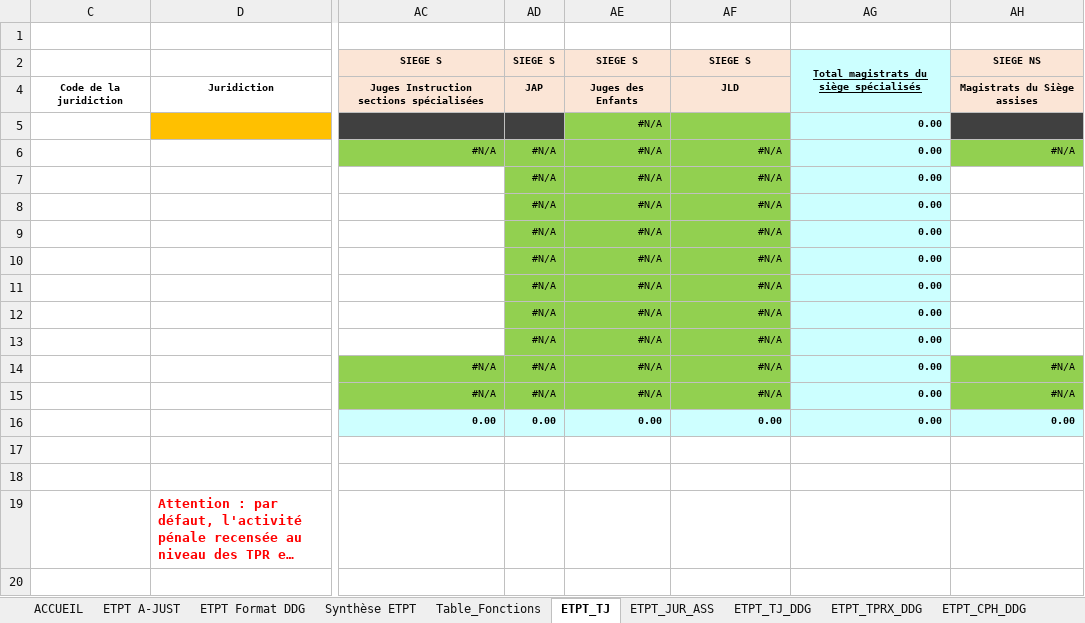
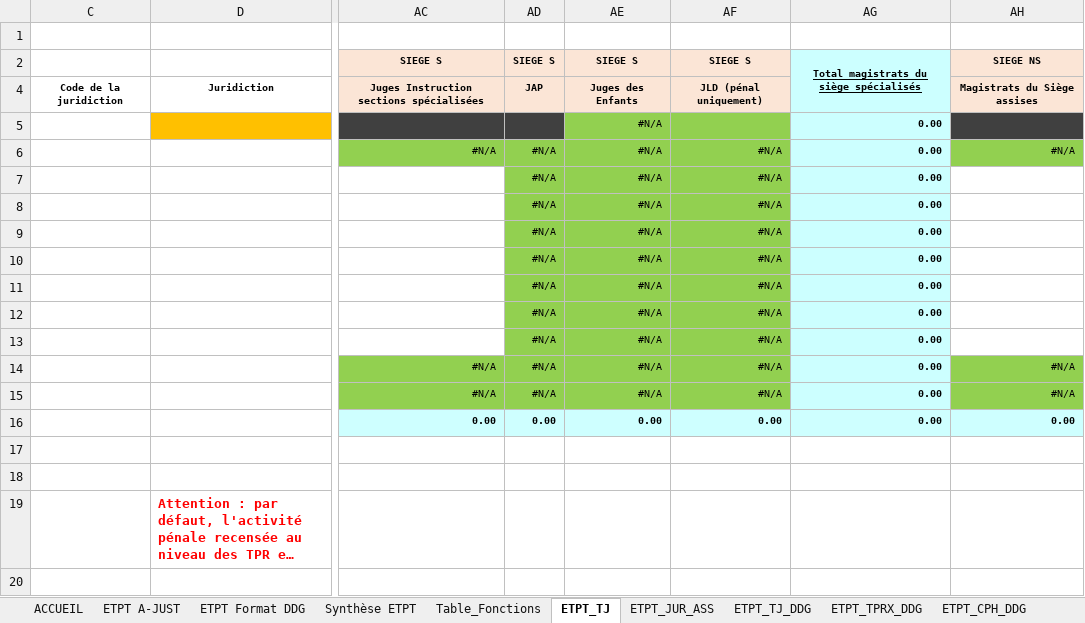
Before and after one commit to betagouv/a-just, an Excel workbook: front/src/assets/template4.xlsx, sheet ETPT_TJ, drawn as a sheet; only a part is shown, gaps mark what is left out; long unchanged cells end in …; values as stored, in another font and other column widths than the file's, no borders; the diff names each change by its address in the sheet, - before the commit and + after, or states it on an @@ line.

Commit message:
feat: Update Excel template with new Attaché de Justice formulas
- Add formulas for 3 new recoded functions in ETPT_JUR_ASS tab:
  * JA/AttJ Siege Assises
  * JA/AttJ Siege CCD
  * JA/AttJ JLD PÉNAL

- Update formula arrays to include new function variants
- Ensures proper calculation of ETPT for new Attaché de Justice roles

```diff
--- a/front/src/assets/template4.xlsx (sheet ETPT_TJ)
+++ b/front/src/assets/template4.xlsx (sheet ETPT_TJ)
-AF4: JLD
+AF4: JLD (pénal uniquement)
```
Also changed, not shown: sheet ETPT_JUR_ASS_DDG, sheet ETPT_JUR_ASS, formulas that keep their value.
